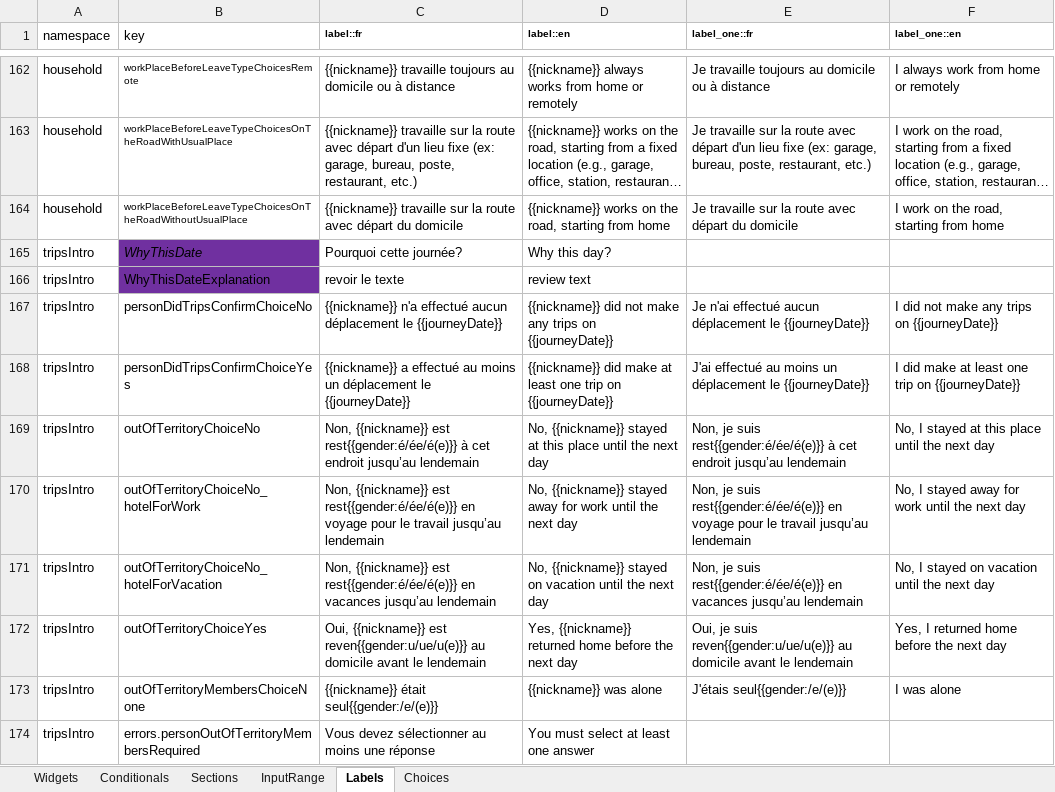
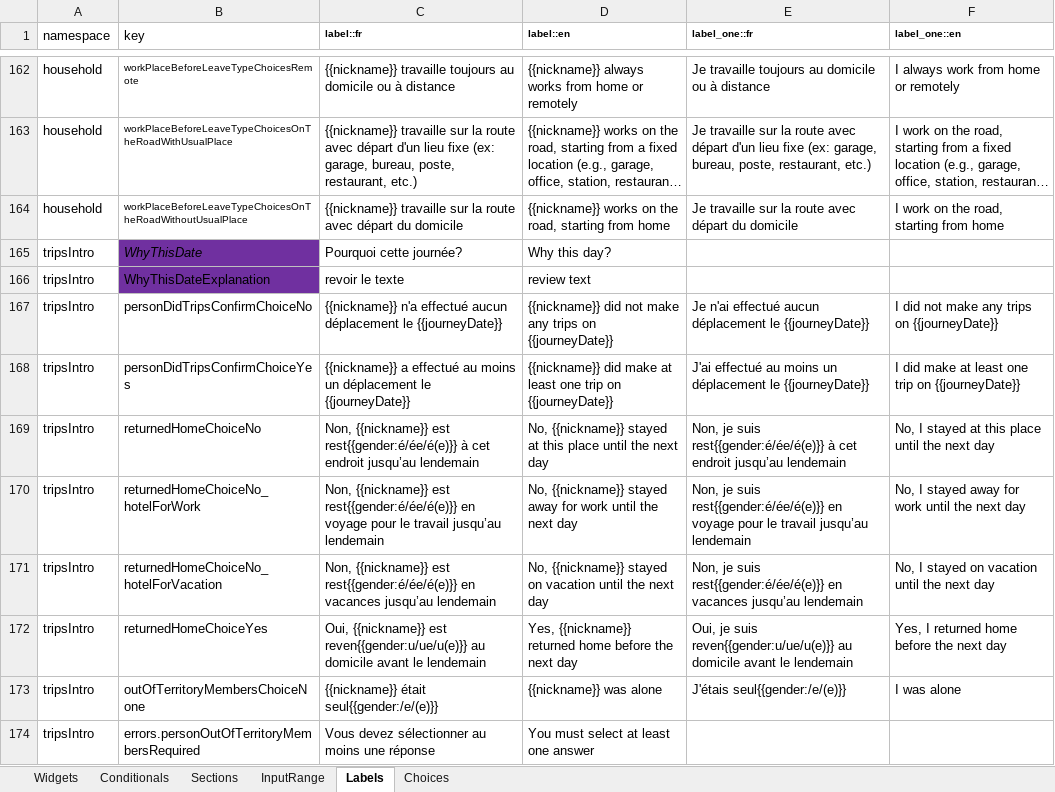
Before and after one commit to chairemobilite/od_mtl, an Excel workbook: survey/references/OD_mtl_2026.xlsx, sheet Labels, drawn as a sheet; only a part is shown, gaps mark what is left out; long unchanged cells end in …; values as stored, in another font and other column widths than the file's, no borders; charts and pictures not drawn; the diff names each change by its address in the sheet, - before the commit and + after, or states it on an @@ line.

Commit message:
tripsIntro: rename `outOfTerritory` to `returnedHome`
fixes #192

The question and field are renamed to better represent the response,
with `yes` meaning that the person returned home and `no` the person
stayed out of territory all day.

Also fix the conditional for the `outOfTerritoryMembers` question to be
displayed only if `returnedHome` is `no`.

```diff
--- a/survey/references/OD_mtl_2026.xlsx (sheet Labels)
+++ b/survey/references/OD_mtl_2026.xlsx (sheet Labels)
-B169 (key): outOfTerritoryChoiceNo
+B169 (key): returnedHomeChoiceNo
-B170 (key): outOfTerritoryChoiceNo_hotelForWork
+B170 (key): returnedHomeChoiceNo_hotelForWork
-B171 (key): outOfTerritoryChoiceNo_hotelForVacation
+B171 (key): returnedHomeChoiceNo_hotelForVacation
-B172 (key): outOfTerritoryChoiceYes
+B172 (key): returnedHomeChoiceYes
```
Also changed, not shown: sheet Widgets, sheet Conditionals, 13 other files.
